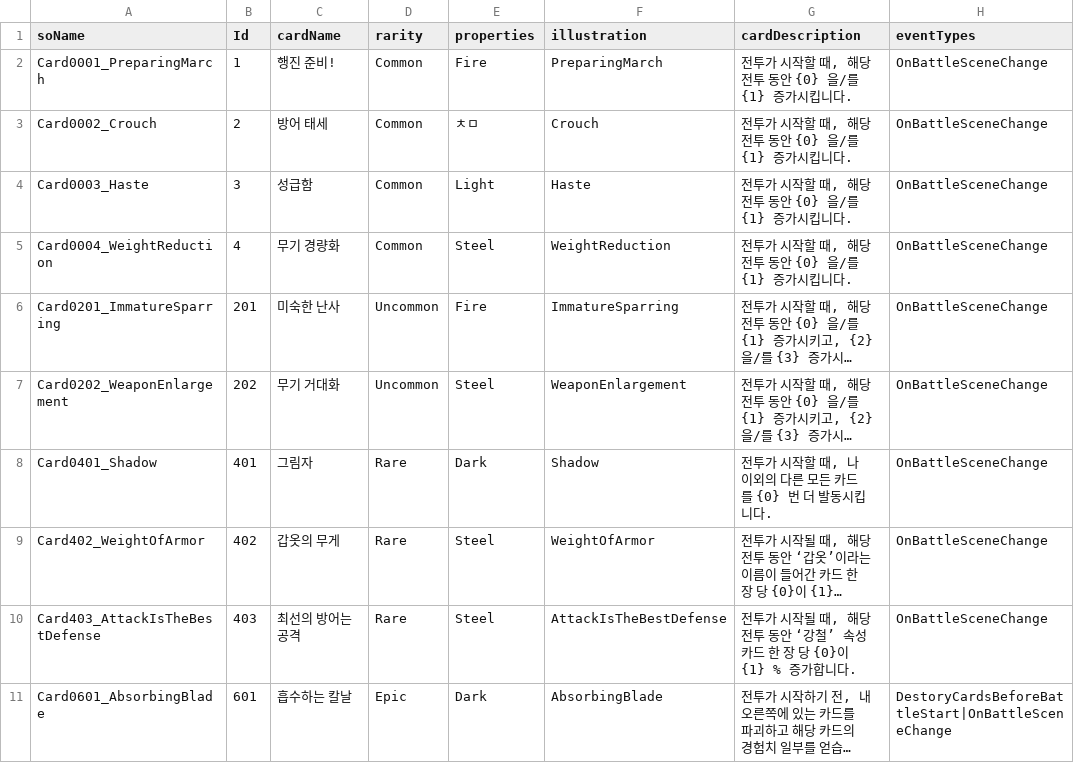
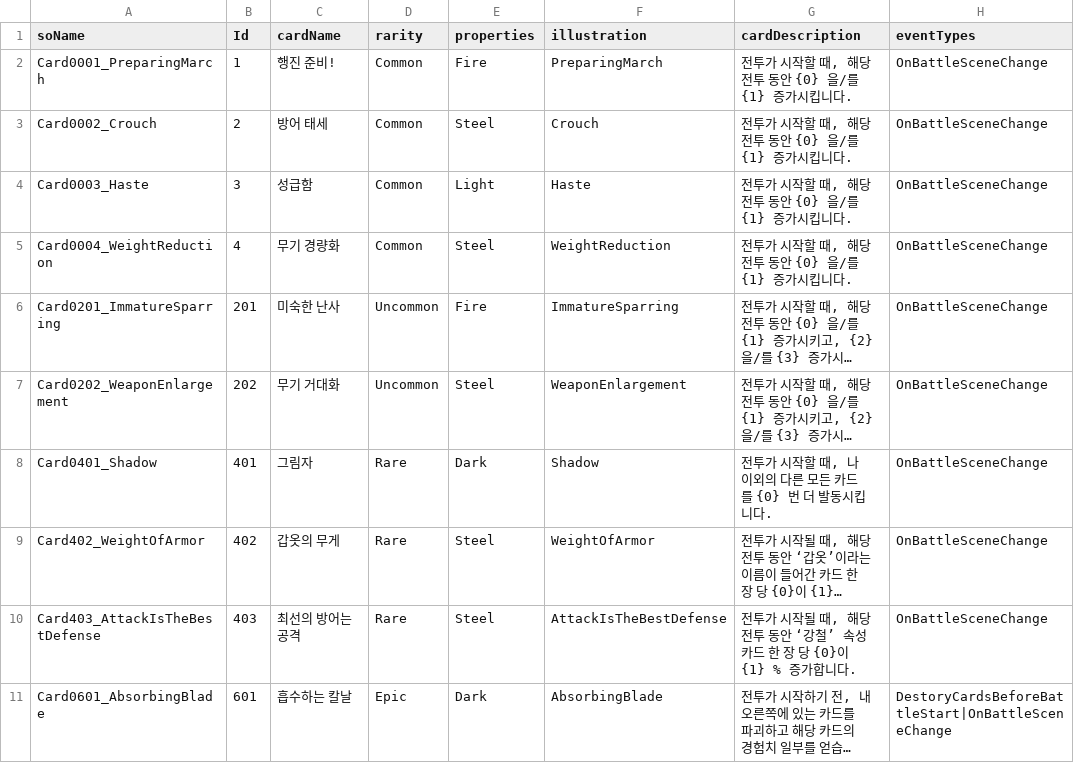
Before and after one commit to SoMa-Team/Trieyes-Trial-of-gods, a CSV file: Assets/Trieyes/Data/CardInfoData/CardInfoData.csv, drawn as a sheet; only a part is shown; long unchanged cells end in …; the diff names each change by its address in the sheet, - before the commit and + after, or states it on an @@ line.

```diff
--- a/Assets/Trieyes/Data/CardInfoData/CardInfoData.csv
+++ b/Assets/Trieyes/Data/CardInfoData/CardInfoData.csv
-E3 (properties): ㅊㅁ
+E3 (properties): Steel
```
Also changed, not shown: 5 other files.
